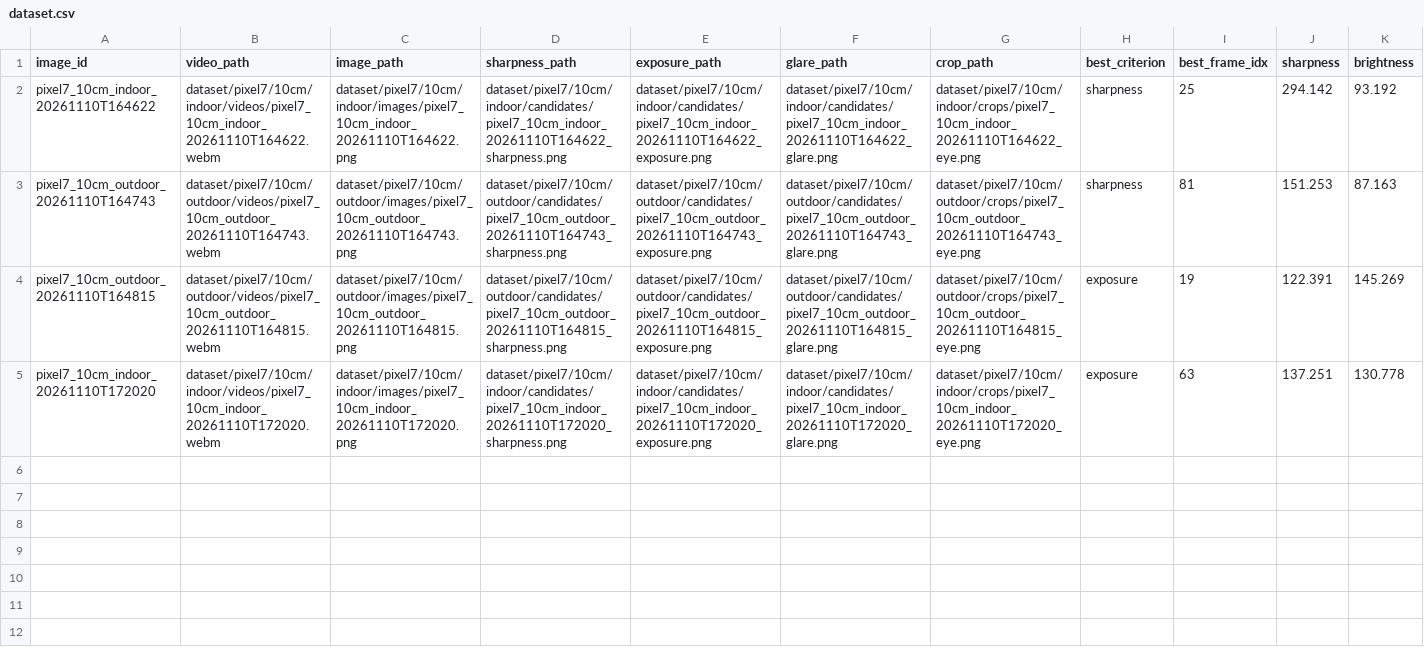
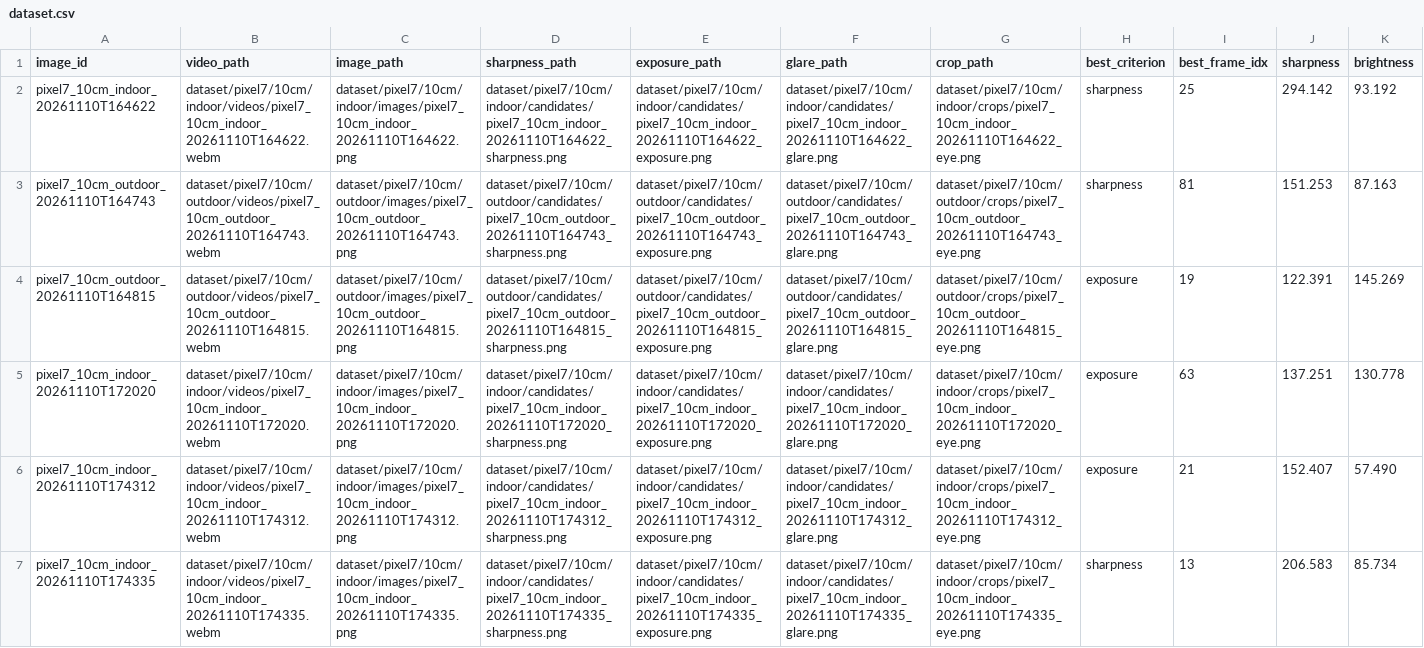
Before and after one commit to Subhankar191/Task_B, a CSV file: dataset/dataset.csv, drawn as a sheet; only a part is shown; rows hold the shown columns only; the diff names each change by its address in the sheet, - before the commit and + after, or states it on an @@ line.

```diff
--- a/dataset/dataset.csv
+++ b/dataset/dataset.csv
+row 6: pixel7_10cm_indoor_20261110T174312 | dataset/pixel7/10cm/indoor/videos/pixel7_10cm_indoor_20261110T174312.webm | dataset/pixel7/10cm/indoor/images/pixel7_10cm_indoor_20261110T174312.png | dataset/pixel7/10cm/indoor/candidates/pixel7_10cm_indoor_20261110T174312_sharpness.png | dataset/pixel7/10cm/indoor/candidates/pixel7_10cm_indoor_20261110T174312_exposure.png | dataset/pixel7/10cm/indoor/candidates/pixel7_10cm_indoor_20261110T174312_glare.png | dataset/pixel7/10cm/indoor/crops/pixel7_10cm_indoor_20261110T174312_eye.png | exposure | 21 | 152.407 | 57.490
+row 7: pixel7_10cm_indoor_20261110T174335 | dataset/pixel7/10cm/indoor/videos/pixel7_10cm_indoor_20261110T174335.webm | dataset/pixel7/10cm/indoor/images/pixel7_10cm_indoor_20261110T174335.png | dataset/pixel7/10cm/indoor/candidates/pixel7_10cm_indoor_20261110T174335_sharpness.png | dataset/pixel7/10cm/indoor/candidates/pixel7_10cm_indoor_20261110T174335_exposure.png | dataset/pixel7/10cm/indoor/candidates/pixel7_10cm_indoor_20261110T174335_glare.png | dataset/pixel7/10cm/indoor/crops/pixel7_10cm_indoor_20261110T174335_eye.png | sharpness | 13 | 206.583 | 85.734
```
Also changed, not shown: 34 other files.
